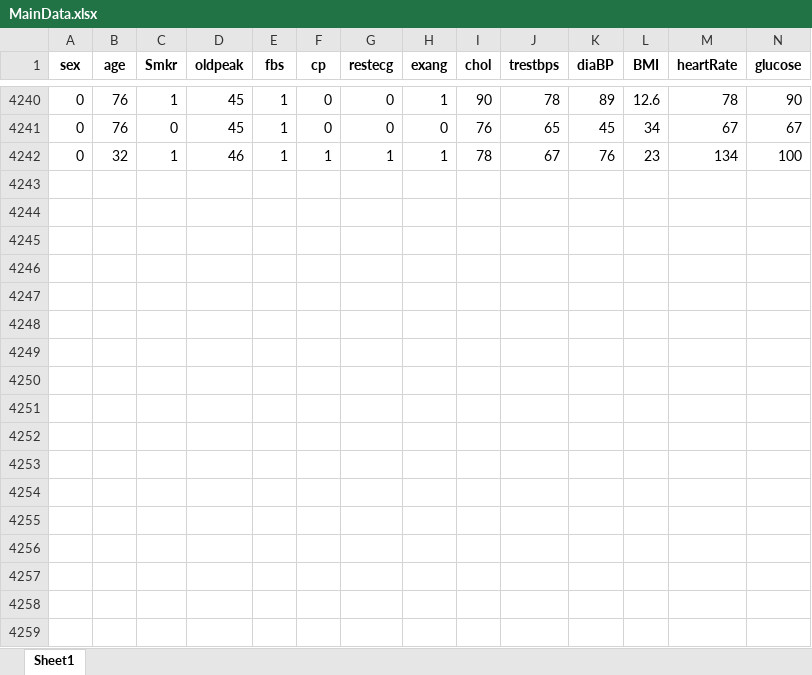
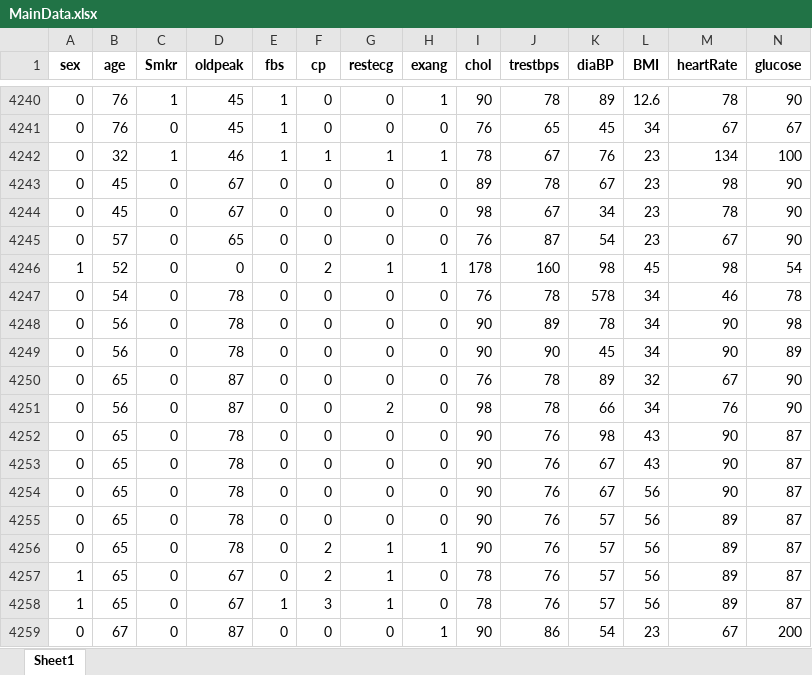
Before and after one commit to shouvikofficial/Heart-Care, an Excel workbook: MainData.xlsx, sheet Sheet1, drawn as a sheet; only a part is shown, gaps mark what is left out; values as stored, in another font and other column widths than the file's, no borders; rows hold the shown columns only; the diff names each change by its address in the sheet, - before the commit and + after, or states it on an @@ line.

```diff
--- a/MainData.xlsx (sheet Sheet1)
+++ b/MainData.xlsx (sheet Sheet1)
+row 4243: 0 | 45 | 0 | 67 | 0 | 0 | 0 | 0 | 89 | 78 | 67 | 23 | 98 | 90
+row 4244: 0 | 45 | 0 | 67 | 0 | 0 | 0 | 0 | 98 | 67 | 34 | 23 | 78 | 90
+row 4245: 0 | 57 | 0 | 65 | 0 | 0 | 0 | 0 | 76 | 87 | 54 | 23 | 67 | 90
+row 4246: 1 | 52 | 0 | 0 | 0 | 2 | 1 | 1 | 178 | 160 | 98 | 45 | 98 | 54
+row 4247: 0 | 54 | 0 | 78 | 0 | 0 | 0 | 0 | 76 | 78 | 578 | 34 | 46 | 78
+row 4248: 0 | 56 | 0 | 78 | 0 | 0 | 0 | 0 | 90 | 89 | 78 | 34 | 90 | 98
+row 4249: 0 | 56 | 0 | 78 | 0 | 0 | 0 | 0 | 90 | 90 | 45 | 34 | 90 | 89
+row 4250: 0 | 65 | 0 | 87 | 0 | 0 | 0 | 0 | 76 | 78 | 89 | 32 | 67 | 90
+row 4251: 0 | 56 | 0 | 87 | 0 | 0 | 2 | 0 | 98 | 78 | 66 | 34 | 76 | 90
+row 4252: 0 | 65 | 0 | 78 | 0 | 0 | 0 | 0 | 90 | 76 | 98 | 43 | 90 | 87
+row 4253: 0 | 65 | 0 | 78 | 0 | 0 | 0 | 0 | 90 | 76 | 67 | 43 | 90 | 87
+row 4254: 0 | 65 | 0 | 78 | 0 | 0 | 0 | 0 | 90 | 76 | 67 | 56 | 90 | 87
+row 4255: 0 | 65 | 0 | 78 | 0 | 0 | 0 | 0 | 90 | 76 | 57 | 56 | 89 | 87
+row 4256: 0 | 65 | 0 | 78 | 0 | 2 | 1 | 1 | 90 | 76 | 57 | 56 | 89 | 87
+row 4257: 1 | 65 | 0 | 67 | 0 | 2 | 1 | 0 | 78 | 76 | 57 | 56 | 89 | 87
+row 4258: 1 | 65 | 0 | 67 | 1 | 3 | 1 | 0 | 78 | 76 | 57 | 56 | 89 | 87
+row 4259: 0 | 67 | 0 | 87 | 0 | 0 | 0 | 1 | 90 | 86 | 54 | 23 | 67 | 200
```
Also changed, not shown: NewData.xlsx, 6 other files.
